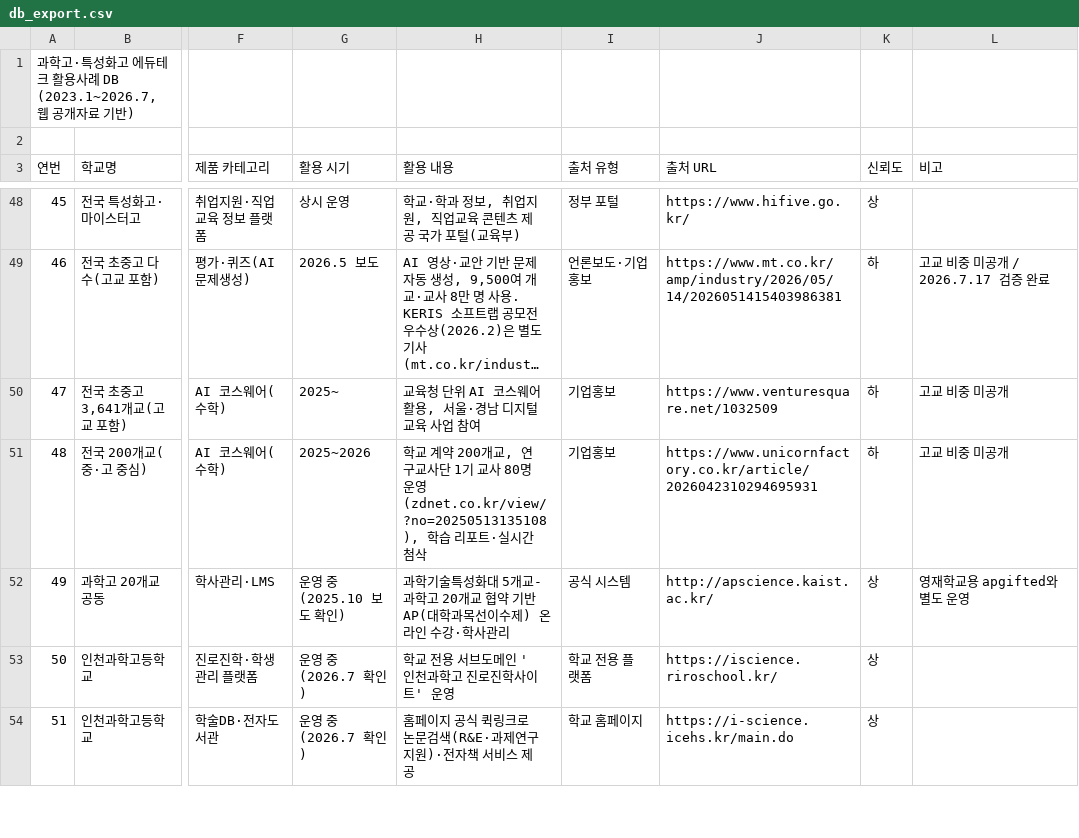
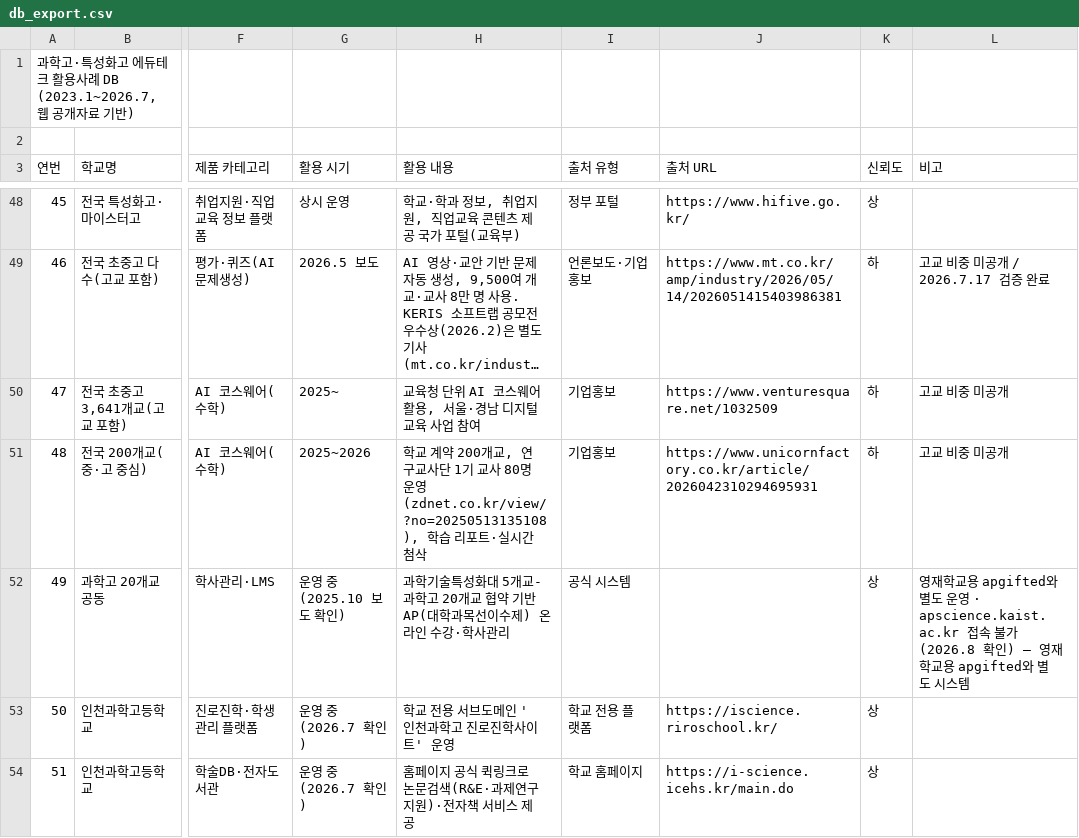
Before and after one commit to theflight001/school-edtech, a CSV file: db_export.csv, drawn as a sheet; only a part is shown, gaps mark what is left out; long unchanged cells end in …; the diff names each change by its address in the sheet, - before the commit and + after, or states it on an @@ line.

```diff
--- a/db_export.csv
+++ b/db_export.csv
-J52 (출처 URL): http://apscience.kaist.ac.kr/
+J52 (출처 URL): (empty)
-L52 (비고): …도 운영
+L52 (비고): …도 운영 · apscience.kaist.ac.kr 접속 불가(2026.8 확인) — 영재학교용 apgifted와 별도 시스템
```
Also changed, not shown: 2 other files.
